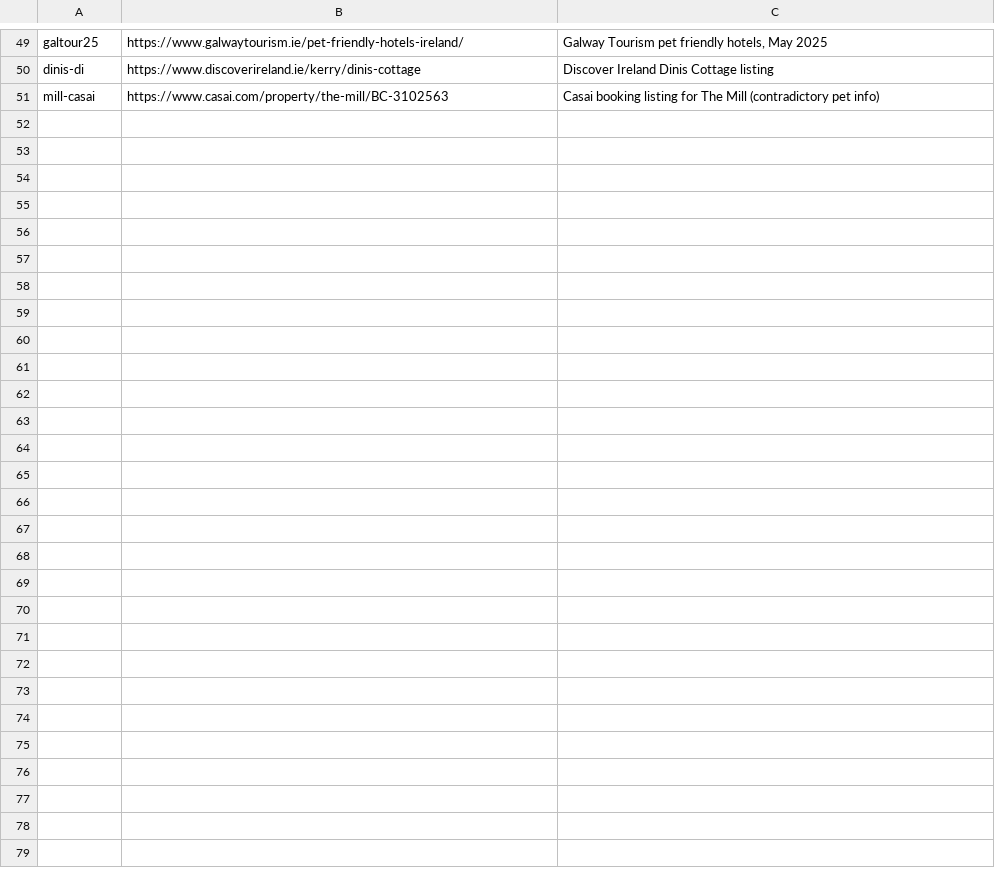
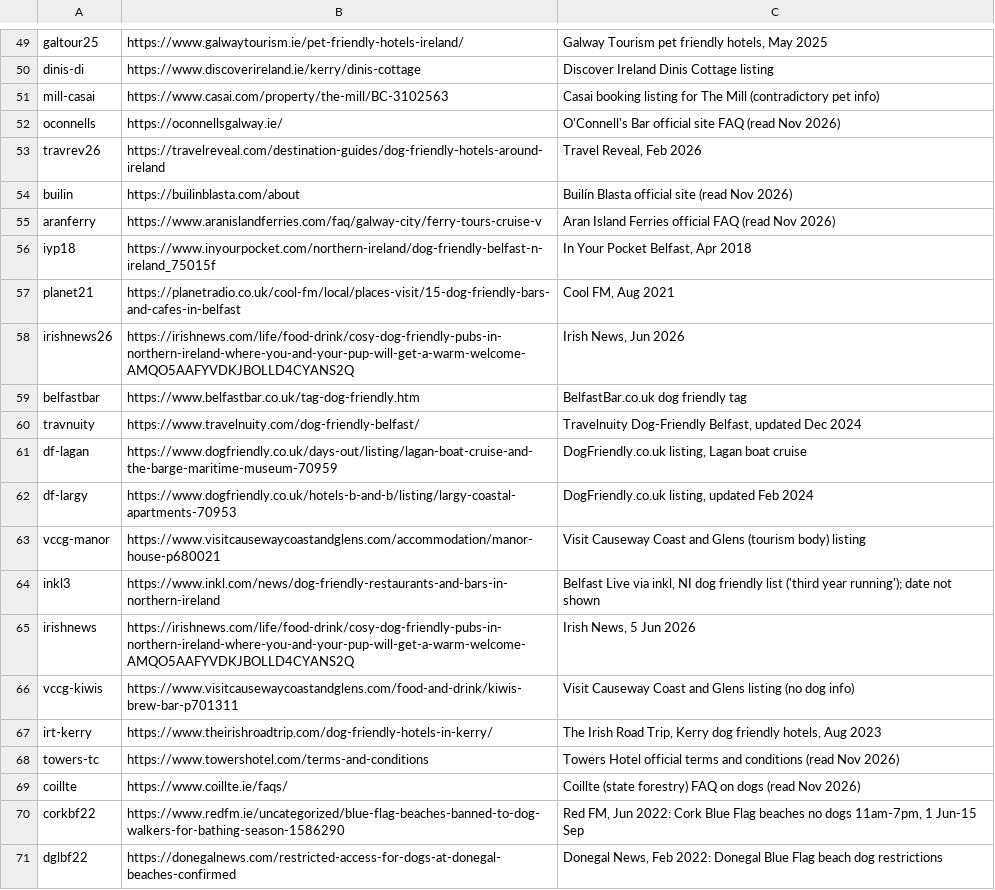
Before and after one commit to BlackLabs1/Dog-Friendly-Ireland, a TSV file: data/research/sources.tsv, drawn as a sheet; only a part is shown, gaps mark what is left out; the diff covers the shown part only; the diff names each change by its address in the sheet, - before the commit and + after, or states it on an @@ line.

```diff
--- a/data/research/sources.tsv
+++ b/data/research/sources.tsv
+row 52: oconnells | https://oconnellsgalway.ie/ | O'Connell's Bar official site FAQ (read Nov 2026)
+row 53: travrev26 | https://travelreveal.com/destination-guides/dog-friendly-hotels-around-ireland | Travel Reveal, Feb 2026
+row 54: builin | https://builinblasta.com/about | Builín Blasta official site (read Nov 2026)
+row 55: aranferry | https://www.aranislandferries.com/faq/galway-city/ferry-tours-cruise-v | Aran Island Ferries official FAQ (read Nov 2026)
+row 56: iyp18 | https://www.inyourpocket.com/northern-ireland/dog-friendly-belfast-n-ireland_75015f | In Your Pocket Belfast, Apr 2018
+row 57: planet21 | https://planetradio.co.uk/cool-fm/local/places-visit/15-dog-friendly-bars-and-cafes-in-belfast | Cool FM, Aug 2021
+row 58: irishnews26 | https://irishnews.com/life/food-drink/cosy-dog-friendly-pubs-in-northern-ireland-where-you-and-your-pup-will-get-a-warm-welcome-AMQO5AAFYVDKJBOLLD4CYANS2Q | Irish News, Jun 2026
+row 59: belfastbar | https://www.belfastbar.co.uk/tag-dog-friendly.htm | BelfastBar.co.uk dog friendly tag
+row 60: travnuity | https://www.travelnuity.com/dog-friendly-belfast/ | Travelnuity Dog-Friendly Belfast, updated Dec 2024
+row 61: df-lagan | https://www.dogfriendly.co.uk/days-out/listing/lagan-boat-cruise-and-the-barge-maritime-museum-70959 | DogFriendly.co.uk listing, Lagan boat cruise
+row 62: df-largy | https://www.dogfriendly.co.uk/hotels-b-and-b/listing/largy-coastal-apartments-70953 | DogFriendly.co.uk listing, updated Feb 2024
+row 63: vccg-manor | https://www.visitcausewaycoastandglens.com/accommodation/manor-house-p680021 | Visit Causeway Coast and Glens (tourism body) listing
+row 64: inkl3 | https://www.inkl.com/news/dog-friendly-restaurants-and-bars-in-northern-ireland | Belfast Live via inkl, NI dog friendly list ('third year running'); date not shown
+row 65: irishnews | https://irishnews.com/life/food-drink/cosy-dog-friendly-pubs-in-northern-ireland-where-you-and-your-pup-will-get-a-warm-welcome-AMQO5AAFYVDKJBOLLD4CYANS2Q | Irish News, 5 Jun 2026
+row 66: vccg-kiwis | https://www.visitcausewaycoastandglens.com/food-and-drink/kiwis-brew-bar-p701311 | Visit Causeway Coast and Glens listing (no dog info)
+row 67: irt-kerry | https://www.theirishroadtrip.com/dog-friendly-hotels-in-kerry/ | The Irish Road Trip, Kerry dog friendly hotels, Aug 2023
+row 68: towers-tc | https://www.towershotel.com/terms-and-conditions | Towers Hotel official terms and conditions (read Nov 2026)
+row 69: coillte | https://www.coillte.ie/faqs/ | Coillte (state forestry) FAQ on dogs (read Nov 2026)
+row 70: corkbf22 | https://www.redfm.ie/uncategorized/blue-flag-beaches-banned-to-dog-walkers-for-bathing-season-1586290 | Red FM, Jun 2022: Cork Blue Flag beaches no dogs 11am-7pm, 1 Jun-15 Sep
+row 71: dglbf22 | https://donegalnews.com/restricted-access-for-dogs-at-donegal-beaches-confirmed | Donegal News, Feb 2022: Donegal Blue Flag beach dog restrictions
```
Also changed, not shown: 16 added rows and 1 edited cell elsewhere in this file, 1 other file.
